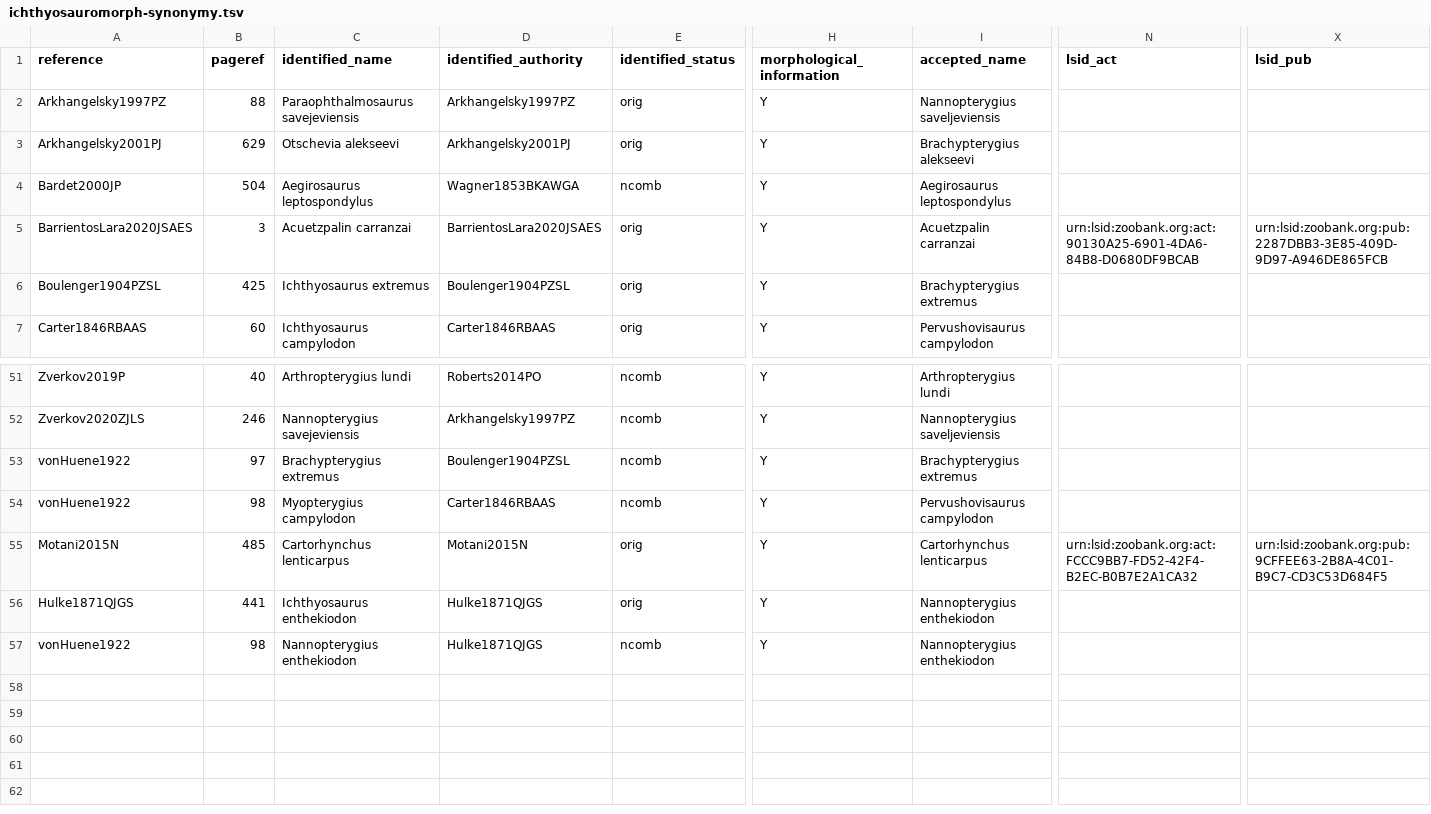
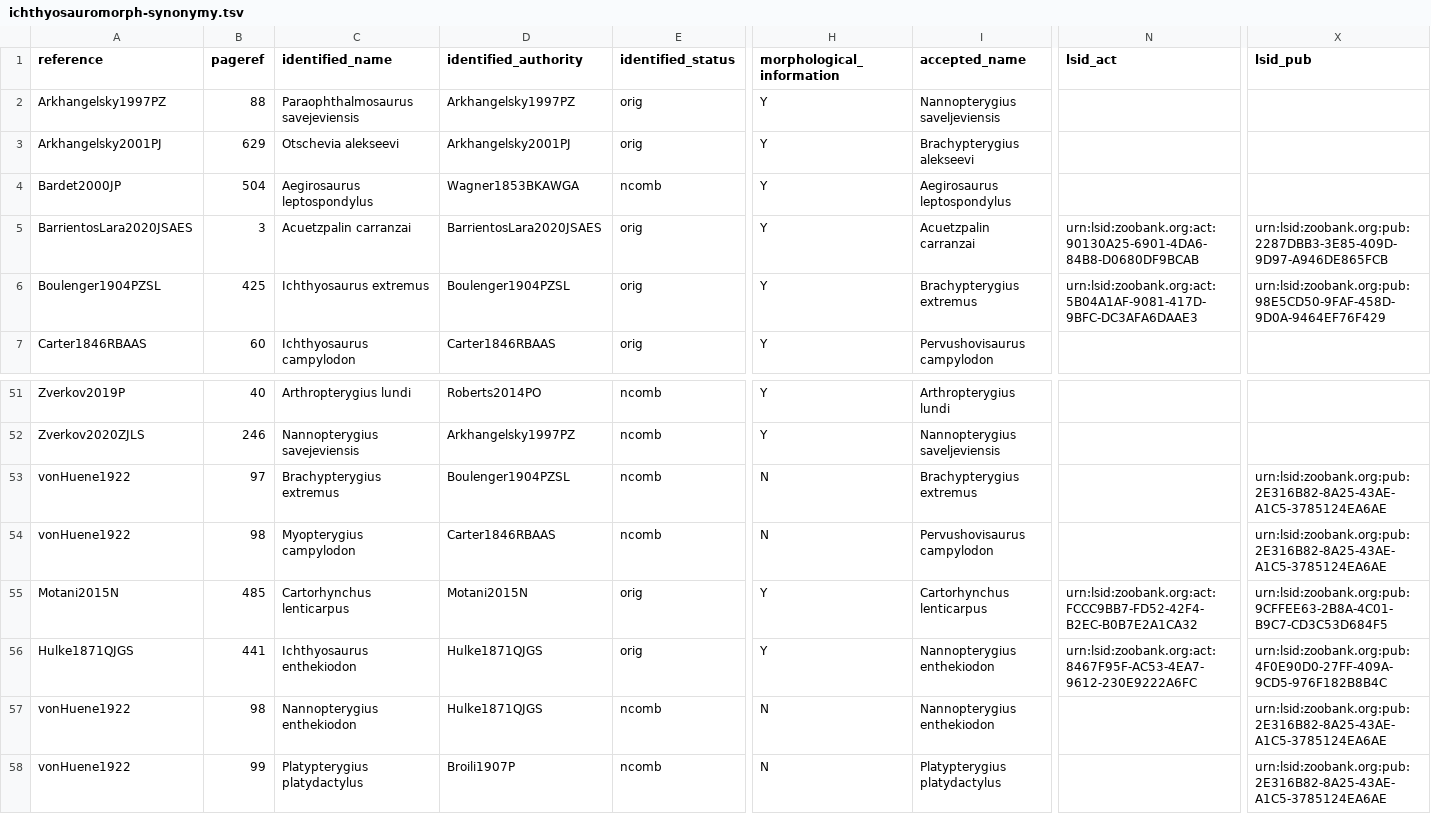
Before and after one commit to benjaminmoon/ichthyosaurs, a TSV file: ichthyosauromorph-taxonomy/ichthyosauromorph-synonymy.tsv, drawn as a sheet; only a part is shown, gaps mark what is left out; rows hold the shown columns only; the diff names each change by its address in the sheet, - before the commit and + after, or states it on an @@ line.

Commit message:
additional intro
* add LSIDs for _Ichthyosaurus extremus_

```diff
--- a/ichthyosauromorph-taxonomy/ichthyosauromorph-synonymy.tsv
+++ b/ichthyosauromorph-taxonomy/ichthyosauromorph-synonymy.tsv
-N6 (lsid_act): (empty)
+N6 (lsid_act): urn:lsid:zoobank.org:act:5B04A1AF-9081-417D-9BFC-DC3AFA6DAAE3
-X6 (lsid_pub): (empty)
+X6 (lsid_pub): urn:lsid:zoobank.org:pub:98E5CD50-9FAF-458D-9D0A-9464EF76F429
-H53:H54 (morphological_information): Y
+H53:H54 (morphological_information): N
-X53:X54 (lsid_pub): (empty)
+X53:X54 (lsid_pub): urn:lsid:zoobank.org:pub:2E316B82-8A25-43AE-A1C5-3785124EA6AE
-N56 (lsid_act): (empty)
+N56 (lsid_act): urn:lsid:zoobank.org:act:8467F95F-AC53-4EA7-9612-230E9222A6FC
-X56 (lsid_pub): (empty)
+X56 (lsid_pub): urn:lsid:zoobank.org:pub:4F0E90D0-27FF-409A-9CD5-976F182B8B4C
-H57 (morphological_information): Y
+H57 (morphological_information): N
-X57 (lsid_pub): (empty)
+X57 (lsid_pub): urn:lsid:zoobank.org:pub:2E316B82-8A25-43AE-A1C5-3785124EA6AE
+row 58: vonHuene1922 | 99 | Platypterygius platydactylus | Broili1907P | ncomb | N | Platypterygius platydactylus |  | urn:lsid:zoobank.org:pub:2E316B82-8A25-43AE-A1C5-3785124EA6AE
```
Also changed, not shown: ichthyosauromorph-taxonomy/ichthyosauromorph-species.tsv, 4 other files.
